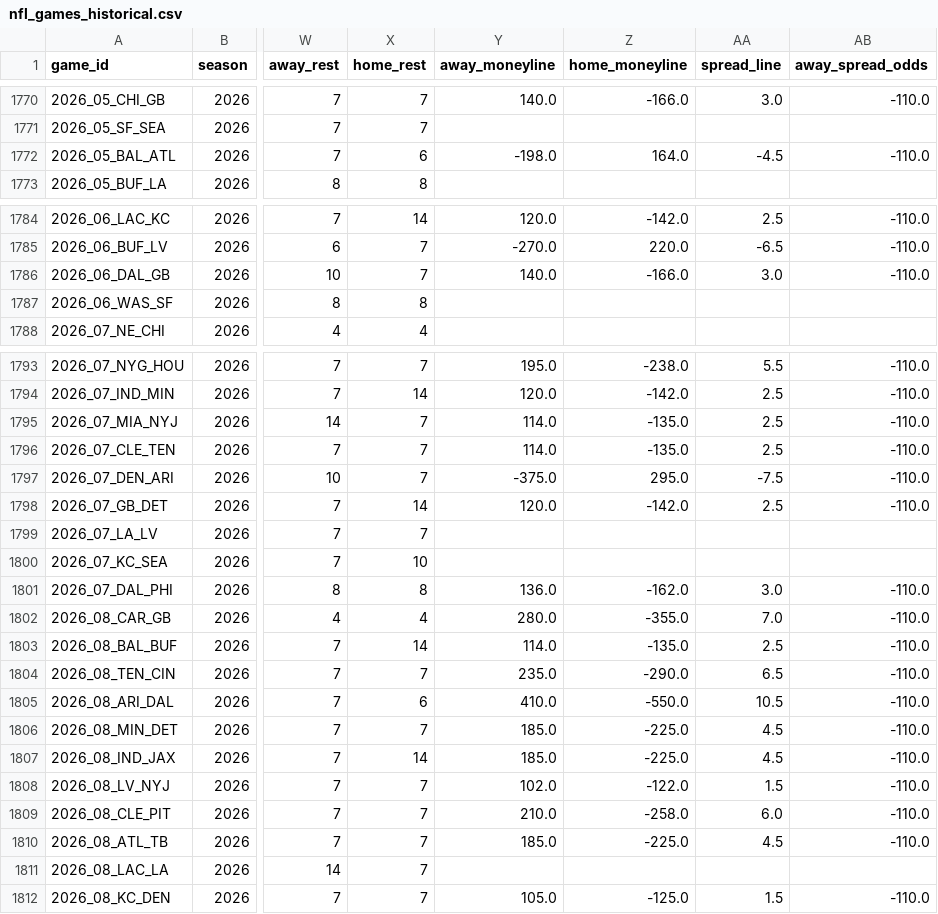
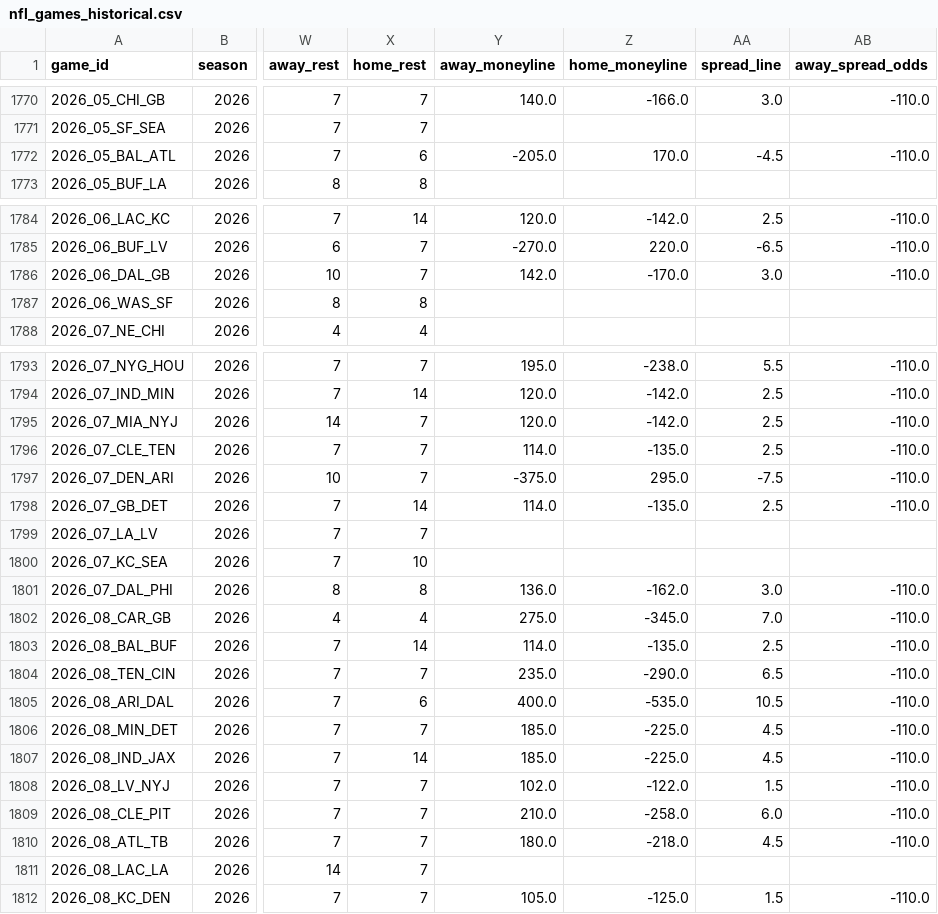
Before and after one commit to William-Bill1/nfl-predictions, a CSV file: data_files/nfl_games_historical.csv, drawn as a sheet; only a part is shown, gaps mark what is left out; the diff covers the shown part only; the diff names each change by its address in the sheet, - before the commit and + after, or states it on an @@ line.

```diff
--- a/data_files/nfl_games_historical.csv
+++ b/data_files/nfl_games_historical.csv
-Y1772 (away_moneyline): -198.0
+Y1772 (away_moneyline): -205.0
-Z1772 (home_moneyline): 164.0
+Z1772 (home_moneyline): 170.0
-Y1786 (away_moneyline): 140.0
+Y1786 (away_moneyline): 142.0
-Z1786 (home_moneyline): -166.0
+Z1786 (home_moneyline): -170.0
-Y1795 (away_moneyline): 114.0
+Y1795 (away_moneyline): 120.0
-Z1795 (home_moneyline): -135.0
+Z1795 (home_moneyline): -142.0
-Y1798 (away_moneyline): 120.0
+Y1798 (away_moneyline): 114.0
-Z1798 (home_moneyline): -142.0
+Z1798 (home_moneyline): -135.0
-Y1802 (away_moneyline): 280.0
+Y1802 (away_moneyline): 275.0
-Z1802 (home_moneyline): -355.0
+Z1802 (home_moneyline): -345.0
-Y1805 (away_moneyline): 410.0
+Y1805 (away_moneyline): 400.0
-Z1805 (home_moneyline): -550.0
+Z1805 (home_moneyline): -535.0
-Y1810 (away_moneyline): 185.0
+Y1810 (away_moneyline): 180.0
-Z1810 (home_moneyline): -225.0
+Z1810 (home_moneyline): -218.0
```
Also changed, not shown: 63 edited cells elsewhere in this file, data_files/player_props_predictions.csv, 2 other files.
